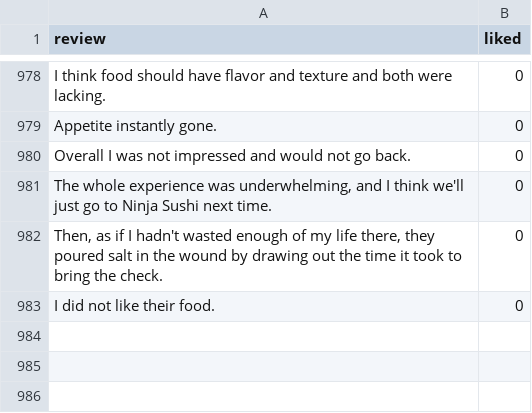
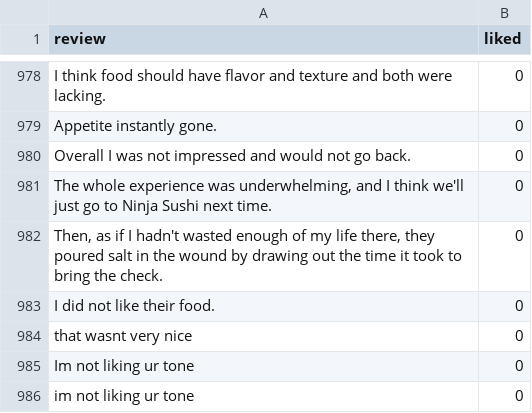
Before and after one commit to ProTechZ/restaurant-reviews, a CSV file: data/reviews.csv, drawn as a sheet; only a part is shown, gaps mark what is left out.

```diff
--- a/data/reviews.csv
+++ b/data/reviews.csv
@@ -983 +983,4 @@ Overall I was not impressed and would not go back.,0
 I did not like their food.,0
+that wasnt very nice,0
+Im not liking ur tone,0
+im not liking ur tone,0
```
Also changed, not shown: 8 other files.
